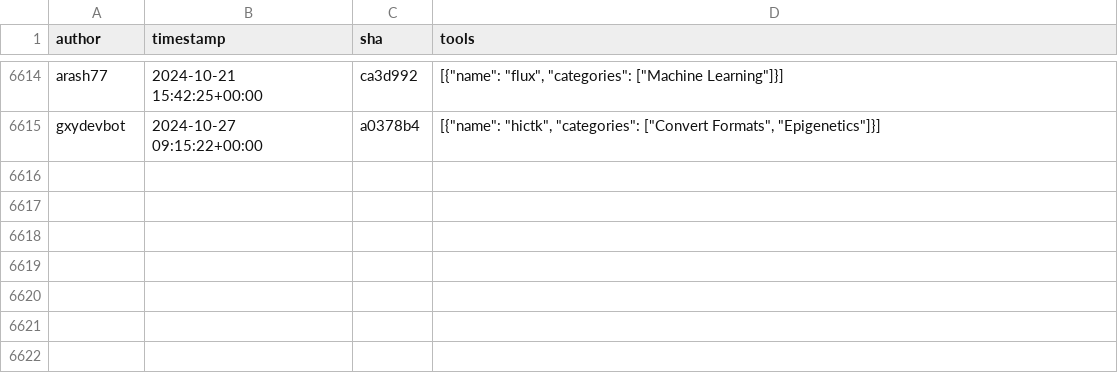
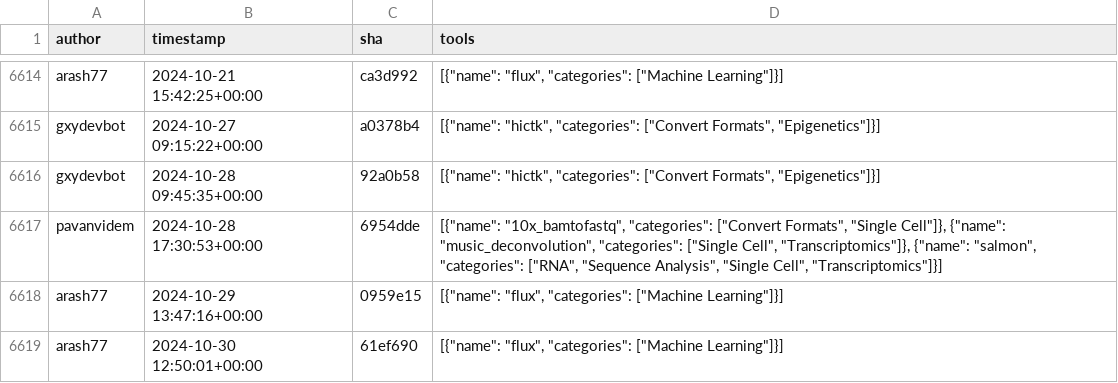
Before and after one commit to kostrykin/galaxy-community-activities, a CSV file: cache/repositories/bgruening/galaxytools.csv, drawn as a sheet; only a part is shown, gaps mark what is left out.

```diff
--- a/cache/repositories/bgruening/galaxytools.csv
+++ b/cache/repositories/bgruening/galaxytools.csv
@@ -6615 +6615,5 @@
 "gxydevbot","2024-10-27 09:15:22+00:00","a0378b4","[{""name"": ""hictk"", ""categories"": [""Convert Formats"", ""Epigenetics""]}]"
+"gxydevbot","2024-10-28 09:45:35+00:00","92a0b58","[{""name"": ""hictk"", ""categories"": [""Convert Formats"", ""Epigenetics""]}]"
+"pavanvidem","2024-10-28 17:30:53+00:00","6954dde","[{""name"": ""10x_bamtofastq"", ""categories"": [""Convert Formats"", ""Single Cell""]}, {""name"": ""music_deconvolution"", ""categories"": [""Single Cell"", ""Transcriptomics""]}, {""name"": ""salmon"", ""categories"": [""RNA"", ""Sequence Analysis"", ""Single Cell"", ""Transcriptomics""]}]"
+"arash77","2024-10-29 13:47:16+00:00","0959e15","[{""name"": ""flux"", ""categories"": [""Machine Learning""]}]"
+"arash77","2024-10-30 12:50:01+00:00","61ef690","[{""name"": ""flux"", ""categories"": [""Machine Learning""]}]"
```
Also changed, not shown: cache/repositories/Helmholtz-UFZ/galaxy-tools.csv, cache/repositories/RECETOX/galaxytools.csv, 6 other files.
